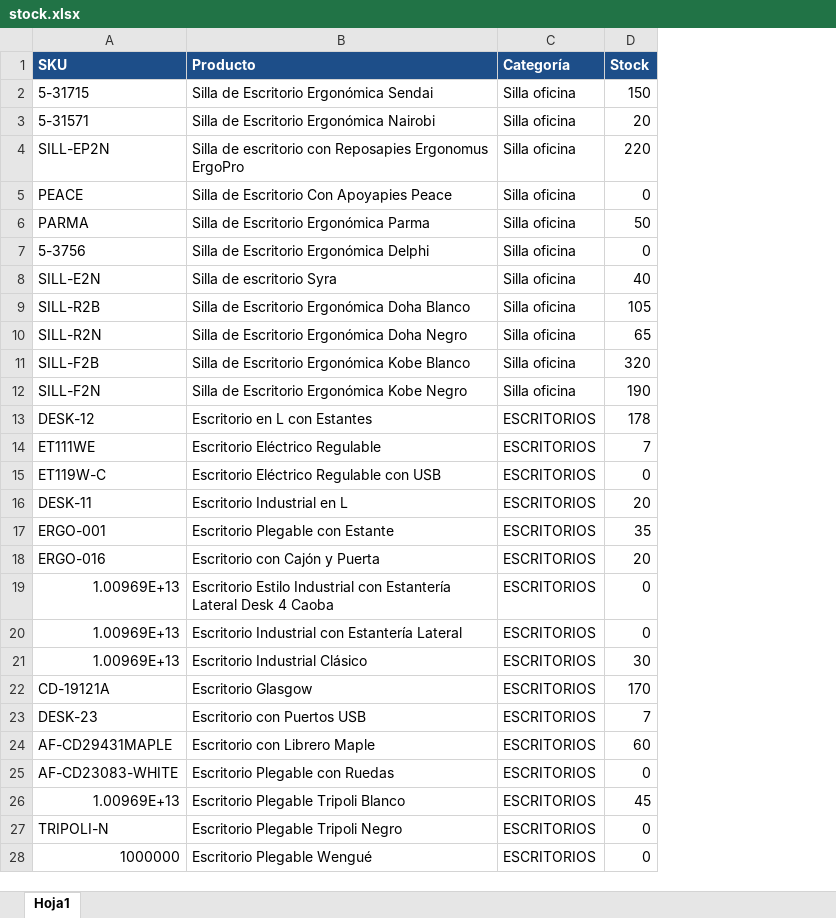
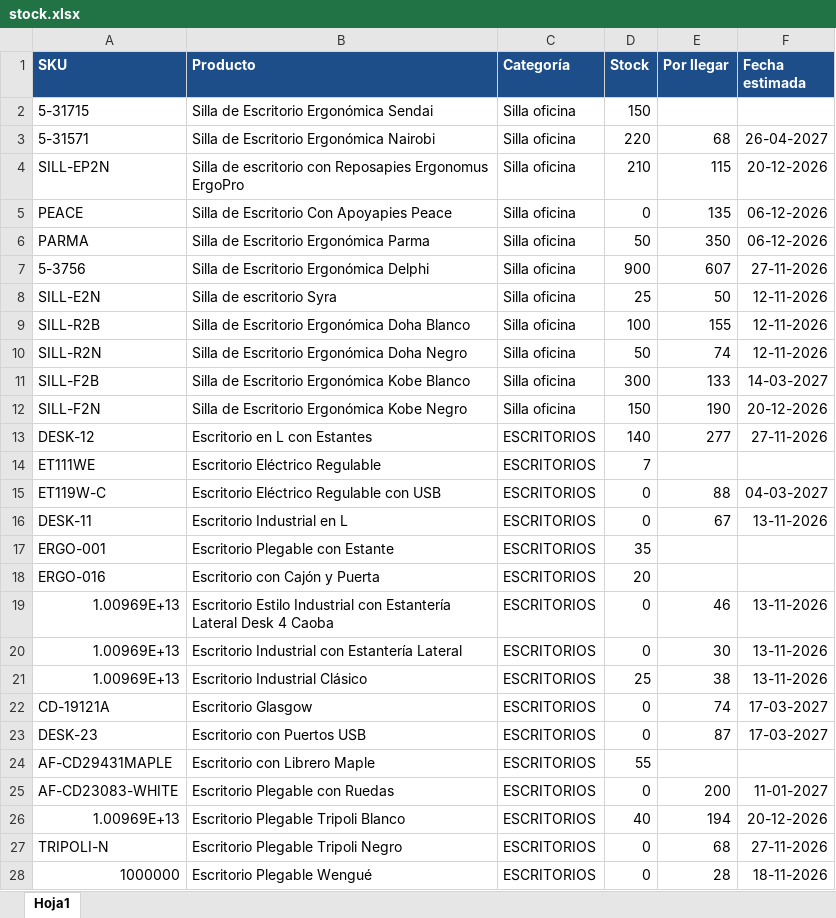
Before and after one commit to vicenteramosf/Stock-Disponible, an Excel workbook: stock.xlsx, sheet Hoja1, drawn as a sheet; only a part is shown; values as stored, in another font and other column widths than the file's, no borders; the diff covers the shown part only; the diff names each change by its address in the sheet, - before the commit and + after, or states it on an @@ line.

Commit message:
Add files via upload

```diff
--- a/stock.xlsx (sheet Hoja1)
+++ b/stock.xlsx (sheet Hoja1)
+column E (Por llegar), rows 3-28: 68 | 115 | 135 | 350 | 607 | 50 | 155 | 74 | 133 | 190 | 277 |  | 88 | 67 |  |  | 46 | 30 | 38 | 74 | 87 |  | 200 | 194 | 68 | 28
+column F (Fecha estimada), rows 3-28: 26-04-2027 | 20-12-2026 | 06-12-2026 | 06-12-2026 | 27-11-2026 | 12-11-2026 | 12-11-2026 | 12-11-2026 | 14-03-2027 | 20-12-2026 | 27-11-2026 |  | 04-03-2027 | 13-11-2026 |  |  | 13-11-2026 | 13-11-2026 | 13-11-2026 | 17-03-2027 | 17-03-2027 |  | 11-01-2027 | 20-12-2026 | 27-11-2026 | 18-11-2026
-D3 (Stock): 20
+D3 (Stock): 220
-D4 (Stock): 220
+D4 (Stock): 210
-D7 (Stock): 0
+D7 (Stock): 900
-D8 (Stock): 40
+D8 (Stock): 25
-D9 (Stock): 105
+D9 (Stock): 100
-D10 (Stock): 65
+D10 (Stock): 50
-D11 (Stock): 320
+D11 (Stock): 300
-D12 (Stock): 190
+D12 (Stock): 150
-D13 (Stock): 178
+D13 (Stock): 140
-D16 (Stock): 20
+D16 (Stock): 0
-D21 (Stock): 30
+D21 (Stock): 25
-D22 (Stock): 170
+D22 (Stock): 0
-D23 (Stock): 7
+D23 (Stock): 0
-D24 (Stock): 60
+D24 (Stock): 55
-D26 (Stock): 45
+D26 (Stock): 40
```
Also changed, not shown: 10 edited cells elsewhere in this sheet, formulas that keep their value.
